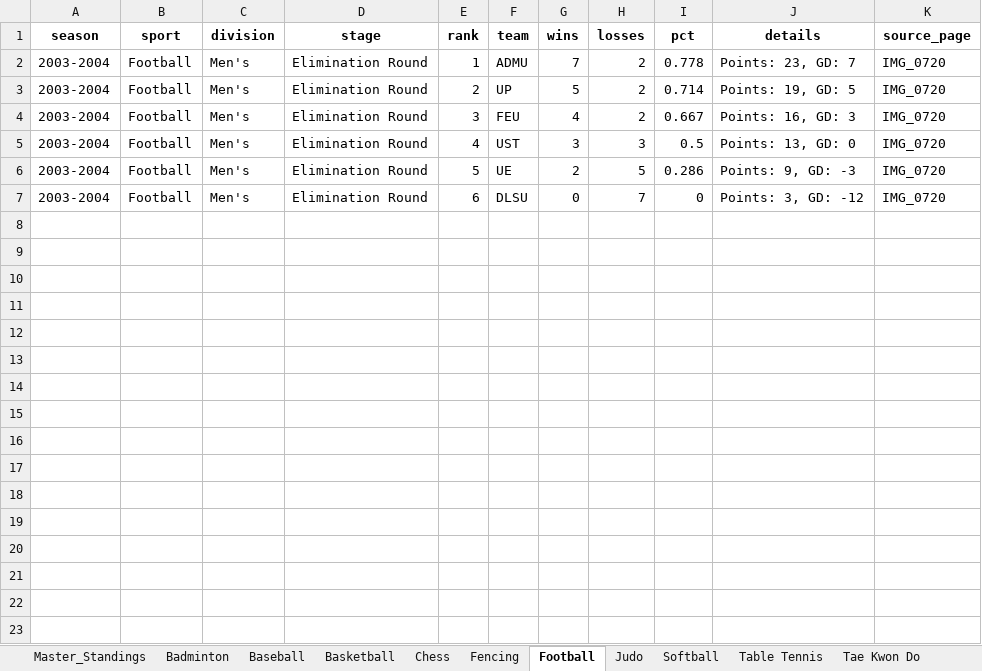
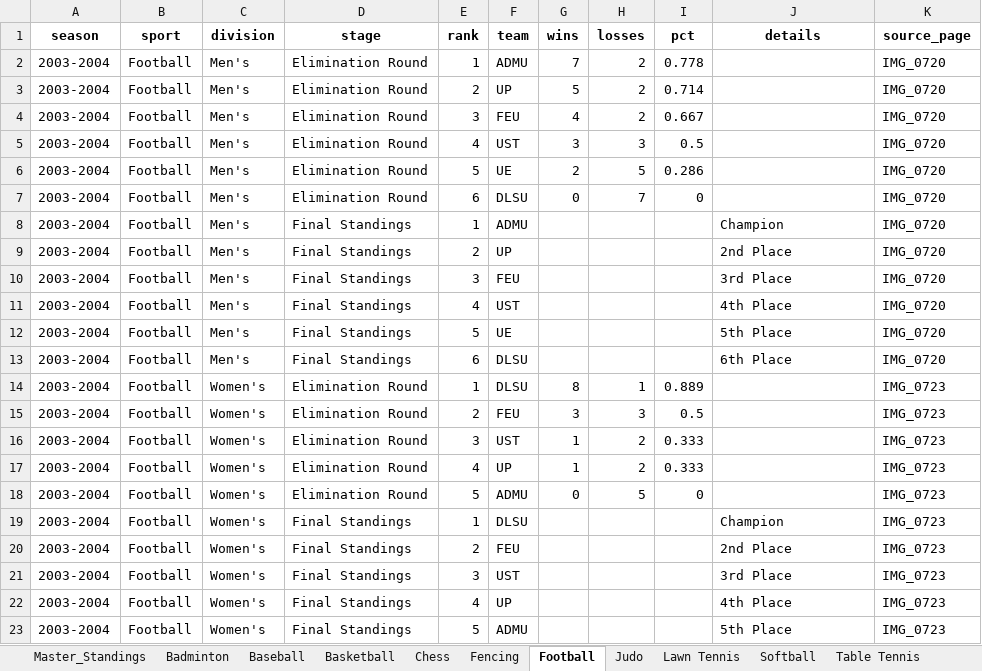
Before and after one commit to olegscd/Sportsmetric, an Excel workbook: data/uaap_all_sports_team_standings.xlsx, sheet Football, drawn as a sheet; values as stored, in another font and other column widths than the file's, no borders; the diff names each change by its address in the sheet, - before the commit and + after, or states it on an @@ line.

Commit message:
feat(uaap): rebuild standings extraction with Gemini structured output pipeline

```diff
--- a/data/uaap_all_sports_team_standings.xlsx (sheet Football)
+++ b/data/uaap_all_sports_team_standings.xlsx (sheet Football)
+sheet tab: Lawn Tennis
-J2 (details): Points: 23, GD: 7
+J2 (details): (empty)
-J3 (details): Points: 19, GD: 5
+J3 (details): (empty)
-J4 (details): Points: 16, GD: 3
+J4 (details): (empty)
-J5 (details): Points: 13, GD: 0
+J5 (details): (empty)
-J6 (details): Points: 9, GD: -3
+J6 (details): (empty)
-J7 (details): Points: 3, GD: -12
+J7 (details): (empty)
+row 8: 2003-2004 | Football | Men's | Final Standings | 1 | ADMU |  |  |  | Champion | IMG_0720
+row 9: 2003-2004 | Football | Men's | Final Standings | 2 | UP |  |  |  | 2nd Place | IMG_0720
+row 10: 2003-2004 | Football | Men's | Final Standings | 3 | FEU |  |  |  | 3rd Place | IMG_0720
+row 11: 2003-2004 | Football | Men's | Final Standings | 4 | UST |  |  |  | 4th Place | IMG_0720
+row 12: 2003-2004 | Football | Men's | Final Standings | 5 | UE |  |  |  | 5th Place | IMG_0720
+row 13: 2003-2004 | Football | Men's | Final Standings | 6 | DLSU |  |  |  | 6th Place | IMG_0720
+row 14: 2003-2004 | Football | Women's | Elimination Round | 1 | DLSU | 8 | 1 | 0.889 |  | IMG_0723
+row 15: 2003-2004 | Football | Women's | Elimination Round | 2 | FEU | 3 | 3 | 0.5 |  | IMG_0723
+row 16: 2003-2004 | Football | Women's | Elimination Round | 3 | UST | 1 | 2 | 0.333 |  | IMG_0723
+row 17: 2003-2004 | Football | Women's | Elimination Round | 4 | UP | 1 | 2 | 0.333 |  | IMG_0723
+row 18: 2003-2004 | Football | Women's | Elimination Round | 5 | ADMU | 0 | 5 | 0 |  | IMG_0723
+row 19: 2003-2004 | Football | Women's | Final Standings | 1 | DLSU |  |  |  | Champion | IMG_0723
+row 20: 2003-2004 | Football | Women's | Final Standings | 2 | FEU |  |  |  | 2nd Place | IMG_0723
+row 21: 2003-2004 | Football | Women's | Final Standings | 3 | UST |  |  |  | 3rd Place | IMG_0723
+row 22: 2003-2004 | Football | Women's | Final Standings | 4 | UP |  |  |  | 4th Place | IMG_0723
+row 23: 2003-2004 | Football | Women's | Final Standings | 5 | ADMU |  |  |  | 5th Place | IMG_0723
```
Also changed, not shown: sheet Master_Standings, sheet Table Tennis, sheet Tae Kwon Do, sheet Fencing, sheet Volleyball, sheet Basketball, 5 more sheets, 4 other files.
